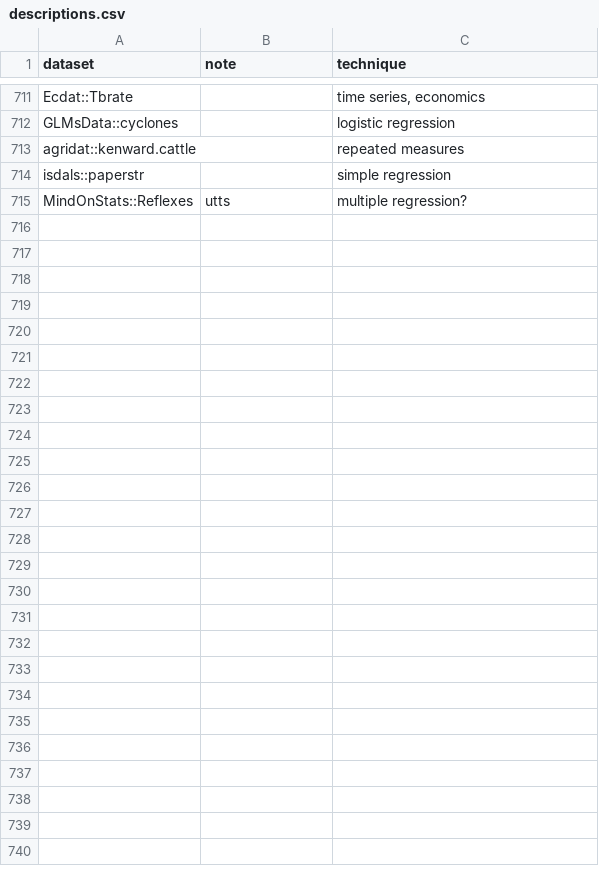
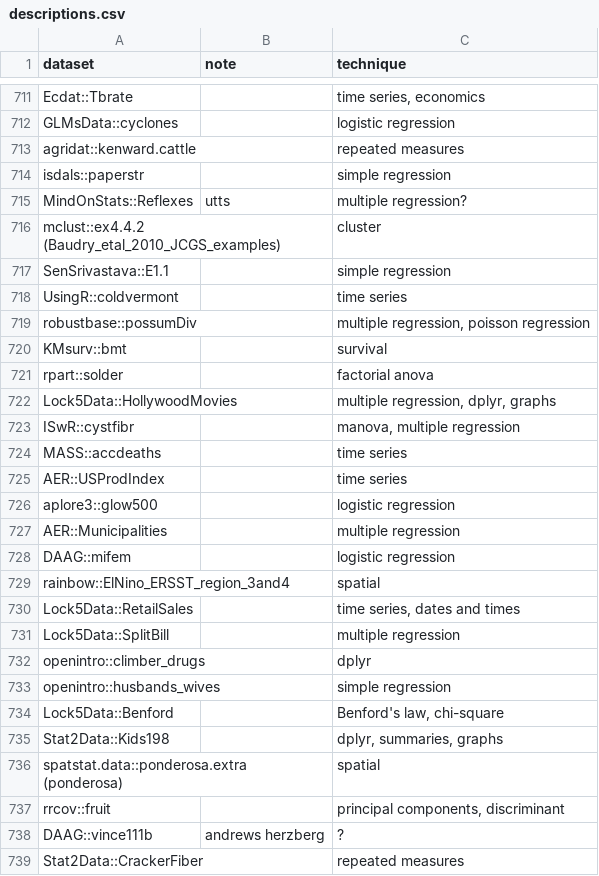
Before and after one commit to nxskok/datasets-all, a CSV file: descriptions.csv, drawn as a sheet; only a part is shown, gaps mark what is left out; the diff names each change by its address in the sheet, - before the commit and + after, or states it on an @@ line.

```diff
--- a/descriptions.csv
+++ b/descriptions.csv
+row 716: mclust::ex4.4.2 (Baudry_etal_2010_JCGS_examples) |  | cluster
+row 717: SenSrivastava::E1.1 |  | simple regression
+row 718: UsingR::coldvermont |  | time series
+row 719: robustbase::possumDiv |  | multiple regression, poisson regression
+row 720: KMsurv::bmt |  | survival
+row 721: rpart::solder |  | factorial anova
+row 722: Lock5Data::HollywoodMovies |  | multiple regression, dplyr, graphs
+row 723: ISwR::cystfibr |  | manova, multiple regression
+row 724: MASS::accdeaths |  | time series
+row 725: AER::USProdIndex |  | time series
+row 726: aplore3::glow500 |  | logistic regression
+row 727: AER::Municipalities |  | multiple regression
+row 728: DAAG::mifem |  | logistic regression
+row 729: rainbow::ElNino_ERSST_region_3and4 |  | spatial
+row 730: Lock5Data::RetailSales |  | time series, dates and times
+row 731: Lock5Data::SplitBill |  | multiple regression
+row 732: openintro::climber_drugs |  | dplyr
+row 733: openintro::husbands_wives |  | simple regression
+row 734: Lock5Data::Benford |  | Benford's law, chi-square
+row 735: Stat2Data::Kids198 |  | dplyr, summaries, graphs
+row 736: spatstat.data::ponderosa.extra (ponderosa) |  | spatial
+row 737: rrcov::fruit |  | principal components, discriminant
+row 738: DAAG::vince111b | andrews herzberg | ?
+row 739: Stat2Data::CrackerFiber |  | repeated measures
```
Also changed, not shown: 1 other file.
